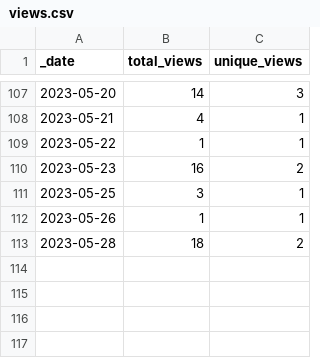
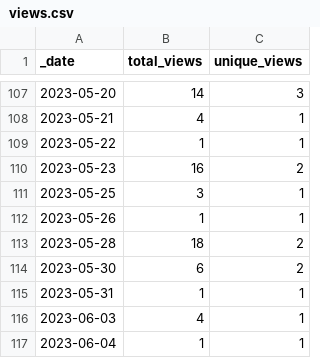
Before and after one commit to HerrNamenlos123/tello, a CSV file: traffic/views.csv, drawn as a sheet; only a part is shown, gaps mark what is left out; the diff names each change by its address in the sheet, - before the commit and + after, or states it on an @@ line.

Commit message:
GitHub traffic

```diff
--- a/traffic/views.csv
+++ b/traffic/views.csv
+row 114: 2023-05-30 | 6 | 2
+row 115: 2023-05-31 | 1 | 1
+row 116: 2023-06-03 | 4 | 1
+row 117: 2023-06-04 | 1 | 1
```
Also changed, not shown: traffic/clones.csv, 1 other file.
